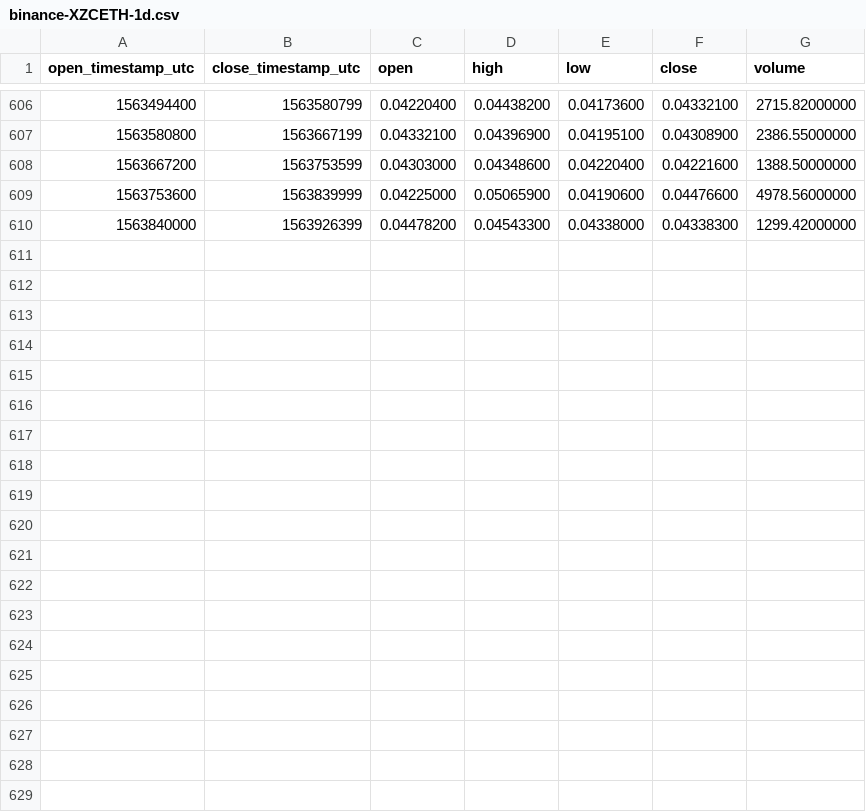
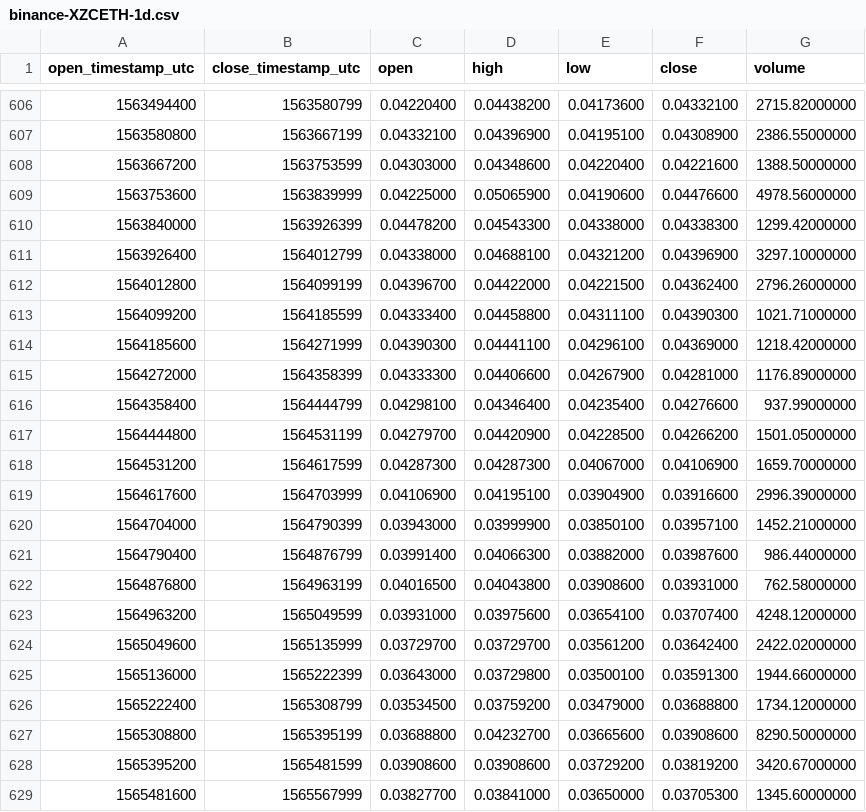
Before and after one commit to cryptobigbro/binance-XZCETH, a CSV file: binance-XZCETH-1d.csv, drawn as a sheet; only a part is shown, gaps mark what is left out; the diff names each change by its address in the sheet, - before the commit and + after, or states it on an @@ line.

Commit message:
Update OHLCV data.

```diff
--- a/binance-XZCETH-1d.csv
+++ b/binance-XZCETH-1d.csv
+row 611: 1563926400 | 1564012799 | 0.04338000 | 0.04688100 | 0.04321200 | 0.04396900 | 3297.10000000
+row 612: 1564012800 | 1564099199 | 0.04396700 | 0.04422000 | 0.04221500 | 0.04362400 | 2796.26000000
+row 613: 1564099200 | 1564185599 | 0.04333400 | 0.04458800 | 0.04311100 | 0.04390300 | 1021.71000000
+row 614: 1564185600 | 1564271999 | 0.04390300 | 0.04441100 | 0.04296100 | 0.04369000 | 1218.42000000
+row 615: 1564272000 | 1564358399 | 0.04333300 | 0.04406600 | 0.04267900 | 0.04281000 | 1176.89000000
+row 616: 1564358400 | 1564444799 | 0.04298100 | 0.04346400 | 0.04235400 | 0.04276600 | 937.99000000
+row 617: 1564444800 | 1564531199 | 0.04279700 | 0.04420900 | 0.04228500 | 0.04266200 | 1501.05000000
+row 618: 1564531200 | 1564617599 | 0.04287300 | 0.04287300 | 0.04067000 | 0.04106900 | 1659.70000000
+row 619: 1564617600 | 1564703999 | 0.04106900 | 0.04195100 | 0.03904900 | 0.03916600 | 2996.39000000
+row 620: 1564704000 | 1564790399 | 0.03943000 | 0.03999900 | 0.03850100 | 0.03957100 | 1452.21000000
+row 621: 1564790400 | 1564876799 | 0.03991400 | 0.04066300 | 0.03882000 | 0.03987600 | 986.44000000
+row 622: 1564876800 | 1564963199 | 0.04016500 | 0.04043800 | 0.03908600 | 0.03931000 | 762.58000000
+row 623: 1564963200 | 1565049599 | 0.03931000 | 0.03975600 | 0.03654100 | 0.03707400 | 4248.12000000
+row 624: 1565049600 | 1565135999 | 0.03729700 | 0.03729700 | 0.03561200 | 0.03642400 | 2422.02000000
+row 625: 1565136000 | 1565222399 | 0.03643000 | 0.03729800 | 0.03500100 | 0.03591300 | 1944.66000000
+row 626: 1565222400 | 1565308799 | 0.03534500 | 0.03759200 | 0.03479000 | 0.03688800 | 1734.12000000
+row 627: 1565308800 | 1565395199 | 0.03688800 | 0.04232700 | 0.03665600 | 0.03908600 | 8290.50000000
+row 628: 1565395200 | 1565481599 | 0.03908600 | 0.03908600 | 0.03729200 | 0.03819200 | 3420.67000000
+row 629: 1565481600 | 1565567999 | 0.03827700 | 0.03841000 | 0.03650000 | 0.03705300 | 1345.60000000
```
Also changed, not shown: binance-XZCETH-1M.csv, binance-XZCETH-1w.csv, 1 other file.
